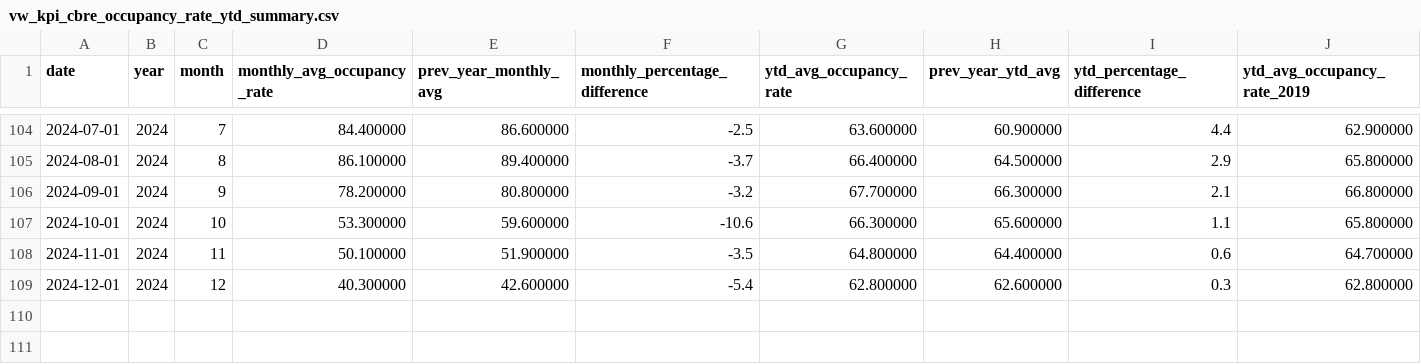
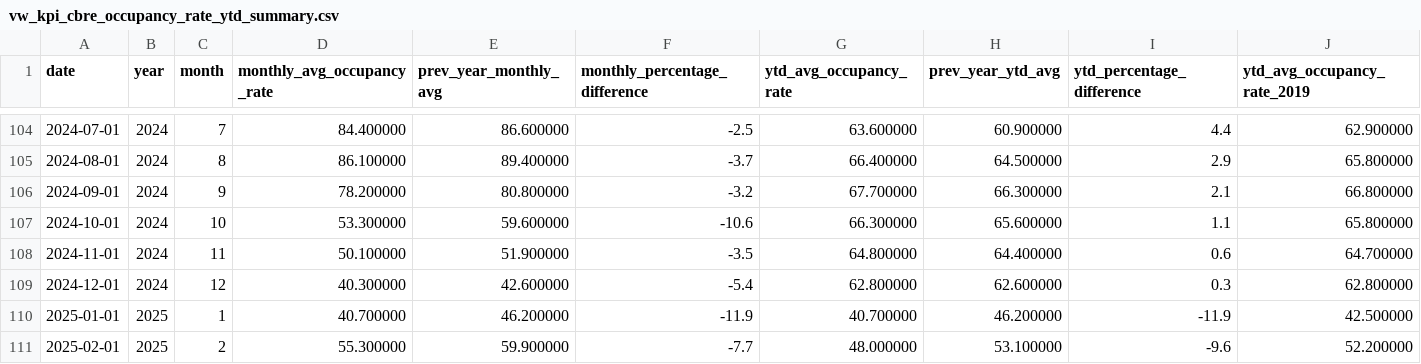
Before and after one commit to ytgov/tourism-indicators, a CSV file: data/vw_kpi_cbre_occupancy_rate_ytd_summary.csv, drawn as a sheet; only a part is shown, gaps mark what is left out; rows hold the shown columns only; the diff names each change by its address in the sheet, - before the commit and + after, or states it on an @@ line.

```diff
--- a/data/vw_kpi_cbre_occupancy_rate_ytd_summary.csv
+++ b/data/vw_kpi_cbre_occupancy_rate_ytd_summary.csv
+row 110: 2025-01-01 | 2025 | 1 | 40.700000 | 46.200000 | -11.9 | 40.700000 | 46.200000 | -11.9 | 42.500000
+row 111: 2025-02-01 | 2025 | 2 | 55.300000 | 59.900000 | -7.7 | 48.000000 | 53.100000 | -9.6 | 52.200000
```
Also changed, not shown: data/vw_bc_vehicle_arrivals_by_license_plate.csv, data/vw_bc_yearly_border_crossings_by_continent.csv, 10 other files.
